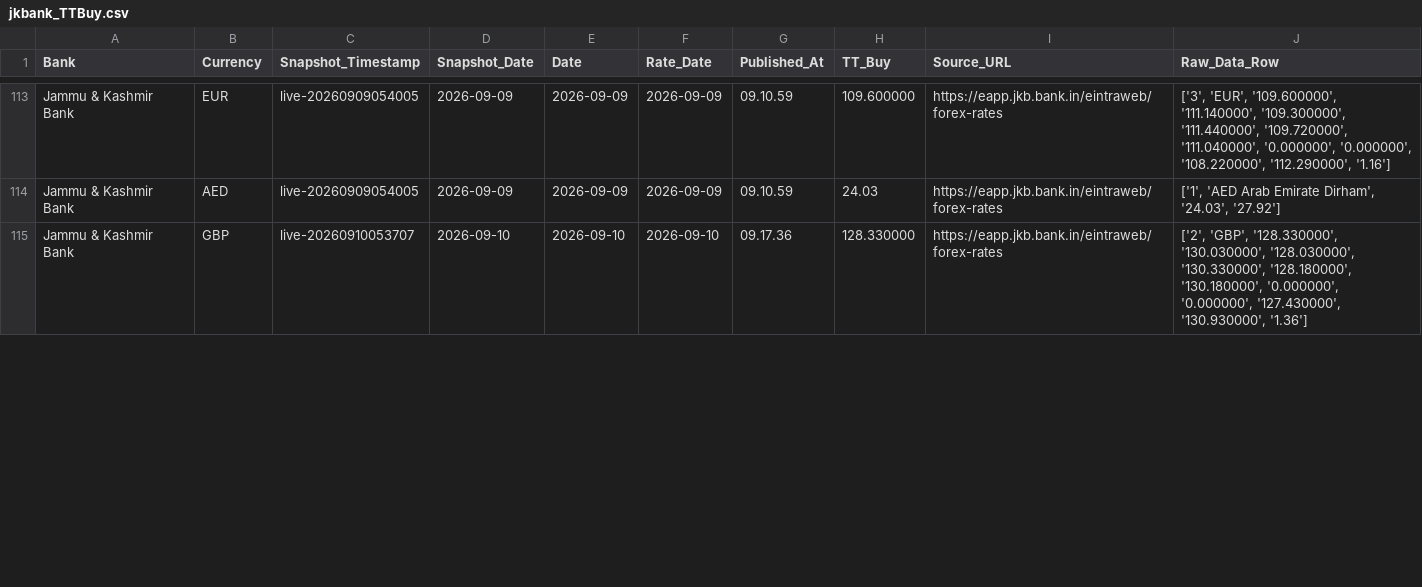
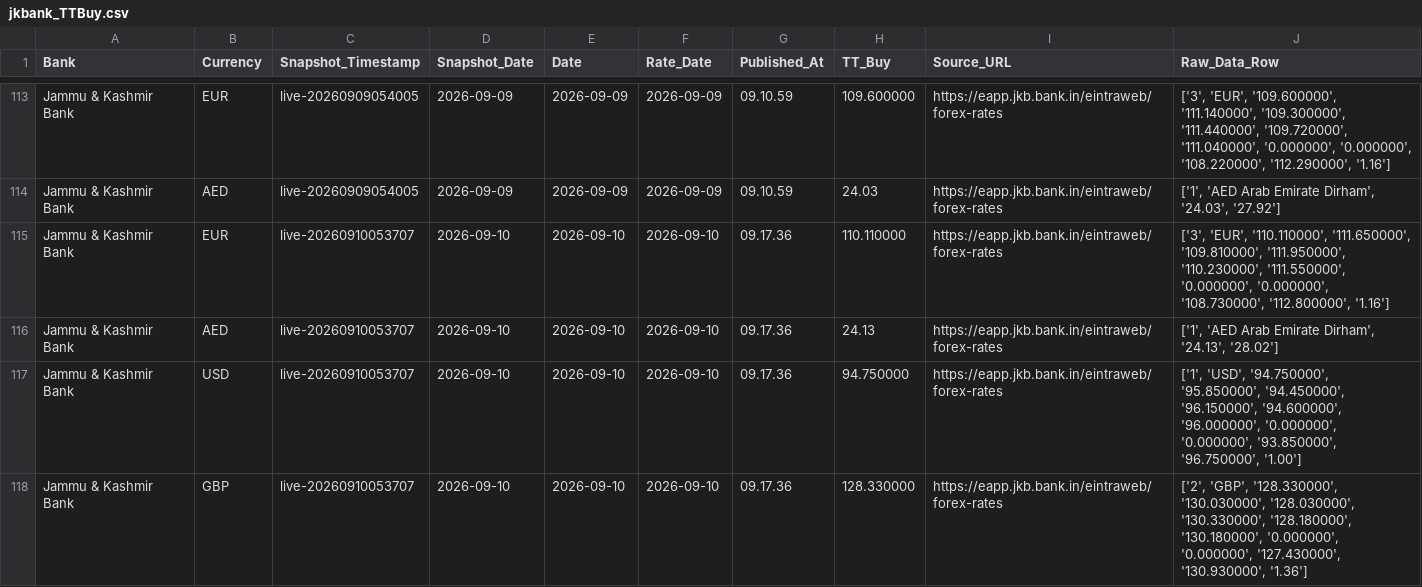
Before and after one commit to RakshithNM/ttbuy-dashboard, a CSV file: data/jkbank_TTBuy.csv, drawn as a sheet; only a part is shown, gaps mark what is left out; the diff covers the shown part only.

```diff
--- a/data/jkbank_TTBuy.csv
+++ b/data/jkbank_TTBuy.csv
@@ -114,2 +114,5 @@ Jammu & Kashmir Bank,EUR,live-20260909054005,2026-09-09,2026-09-09,2026-09-09,09
 Jammu & Kashmir Bank,AED,live-20260909054005,2026-09-09,2026-09-09,2026-09-09,09.10.59,24.03,https://eapp.jkb.bank.in/eintraweb/forex-rates,"['1', 'AED Arab Emirate Dirham', '24.03', '27.92']"
+Jammu & Kashmir Bank,EUR,live-20260910053707,2026-09-10,2026-09-10,2026-09-10,09.17.36,110.110000,https://eapp.jkb.bank.in/eintraweb/forex-rates,"['3', 'EUR', '110.110000', '111.650000', '109.810000', '111.950000', '110.230000', '111.550000', '0.000000', '0.000000', '108.730000', '112.800000', '1.16']"
+Jammu & Kashmir Bank,AED,live-20260910053707,2026-09-10,2026-09-10,2026-09-10,09.17.36,24.13,https://eapp.jkb.bank.in/eintraweb/forex-rates,"['1', 'AED Arab Emirate Dirham', '24.13', '28.02']"
+Jammu & Kashmir Bank,USD,live-20260910053707,2026-09-10,2026-09-10,2026-09-10,09.17.36,94.750000,https://eapp.jkb.bank.in/eintraweb/forex-rates,"['1', 'USD', '94.750000', '95.850000', '94.450000', '96.150000', '94.600000', '96.000000', '0.000000', '0.000000', '93.850000', '96.750000', '1.00']"
 Jammu & Kashmir Bank,GBP,live-20260910053707,2026-09-10,2026-09-10,2026-09-10,09.17.36,128.330000,https://eapp.jkb.bank.in/eintraweb/forex-rates,"['2', 'GBP', '128.330000', '130.030000', '128.030000', '130.330000', '128.180000', '130.180000', '0.000000', '0.000000', '127.430000', '130.930000', '1.36']"
```
Also changed, not shown: 1 added row, 9 moved rows and 21 edited cells elsewhere in this file, data/axis_TTBuy.csv, data/hdfc_TTBuy.csv, 27 other files.
